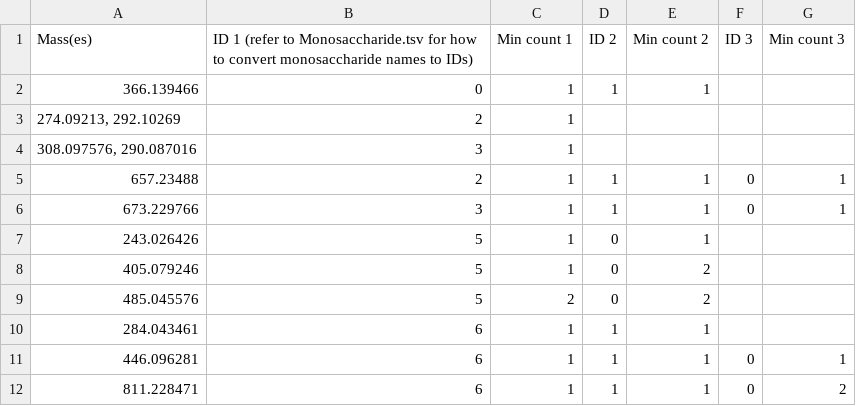
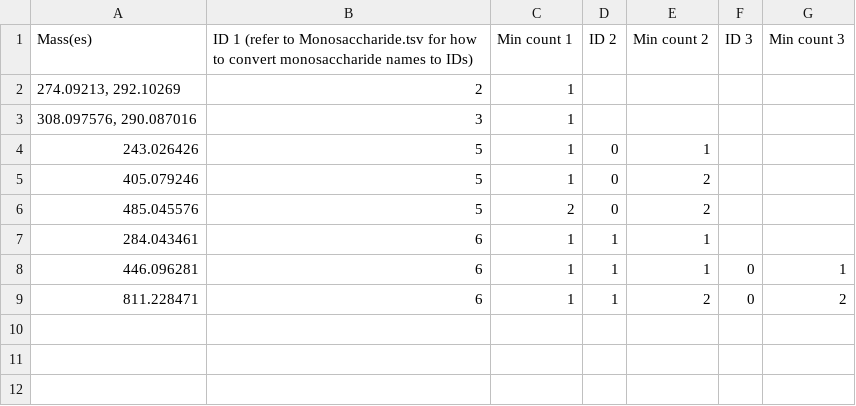
Before and after one commit to lonelu/PTMLocalization, a TSV file: PTMLocalization/Glycan_Mods/OxoniumFilter.tsv, drawn as a sheet.

```diff
--- a/PTMLocalization/Glycan_Mods/OxoniumFilter.tsv
+++ b/PTMLocalization/Glycan_Mods/OxoniumFilter.tsv
@@ -1,7 +1,4 @@
 Mass(es)	ID 1 (refer to Monosaccharide.tsv for how to convert monosaccharide names to IDs)	Min count 1	ID 2	Min count 2	ID 3	Min count 3
-366.139466	0	1	1	1		
 "274.09213, 292.10269"	2	1				
 "308.097576, 290.087016"	3	1				
-657.23488	2	1	1	1	0	1
-673.229766	3	1	1	1	0	1
 243.026426	5	1	0	1		
@@ -11,2 +8,2 @@ Mass(es)	ID 1 (refer to Monosaccharide.tsv for how to convert monosaccharide nam
 446.096281	6	1	1	1	0	1
-811.228471	6	1	1	1	0	2
+811.228471	6	1	1	2	0	2
```
Also changed, not shown: 2 other files.
